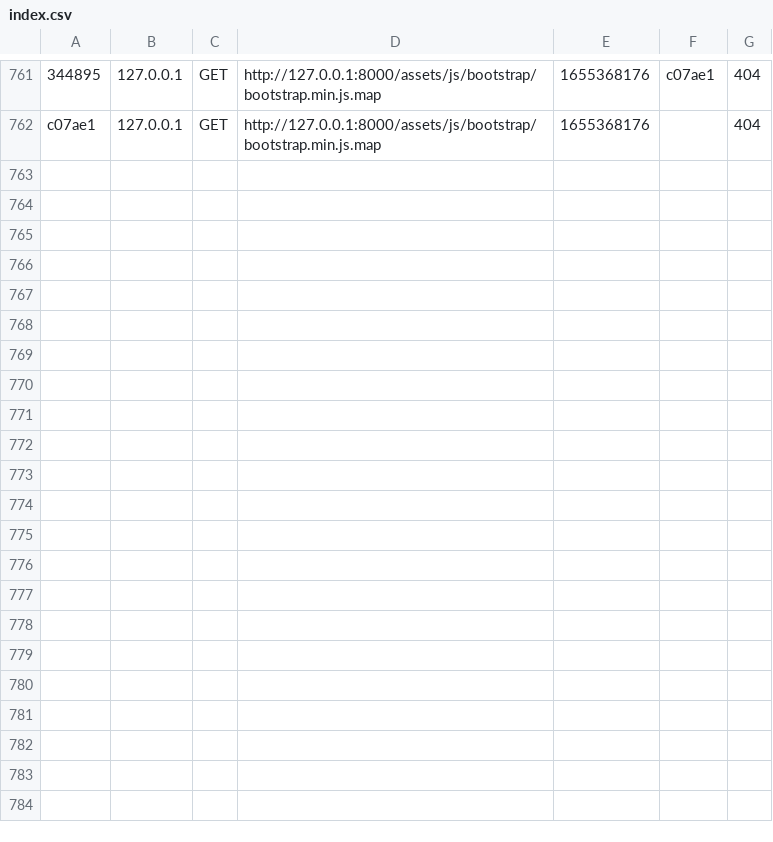
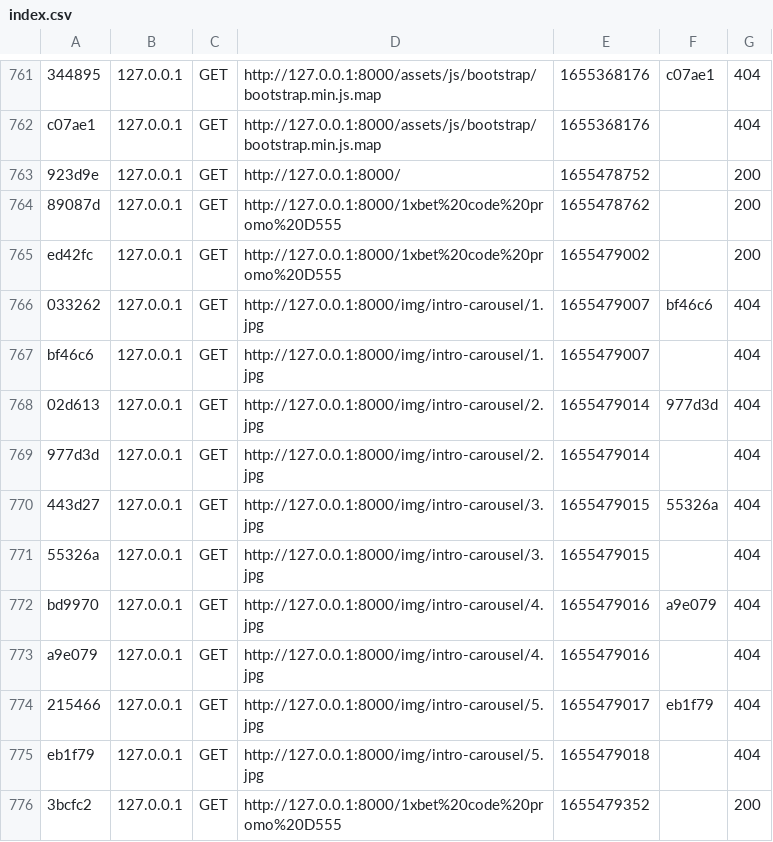
Before and after one commit to marc575/stephane_bookmakers, a CSV file: var/cache/dev/profiler/index.csv, drawn as a sheet; only a part is shown, gaps mark what is left out; the diff names each change by its address in the sheet, - before the commit and + after, or states it on an @@ line.

Commit message:
mise à jour du logo du fichier index.html.twig 3

```diff
--- a/var/cache/dev/profiler/index.csv
+++ b/var/cache/dev/profiler/index.csv
+row 763: 923d9e | 127.0.0.1 | GET | http://127.0.0.1:8000/ | 1655478752 |  | 200
+row 764: 89087d | 127.0.0.1 | GET | http://127.0.0.1:8000/1xbet%20code%20promo%20D555 | 1655478762 |  | 200
+row 765: ed42fc | 127.0.0.1 | GET | http://127.0.0.1:8000/1xbet%20code%20promo%20D555 | 1655479002 |  | 200
+row 766: 033262 | 127.0.0.1 | GET | http://127.0.0.1:8000/img/intro-carousel/1.jpg | 1655479007 | bf46c6 | 404
+row 767: bf46c6 | 127.0.0.1 | GET | http://127.0.0.1:8000/img/intro-carousel/1.jpg | 1655479007 |  | 404
+row 768: 02d613 | 127.0.0.1 | GET | http://127.0.0.1:8000/img/intro-carousel/2.jpg | 1655479014 | 977d3d | 404
+row 769: 977d3d | 127.0.0.1 | GET | http://127.0.0.1:8000/img/intro-carousel/2.jpg | 1655479014 |  | 404
+row 770: 443d27 | 127.0.0.1 | GET | http://127.0.0.1:8000/img/intro-carousel/3.jpg | 1655479015 | 55326a | 404
+row 771: 55326a | 127.0.0.1 | GET | http://127.0.0.1:8000/img/intro-carousel/3.jpg | 1655479015 |  | 404
+row 772: bd9970 | 127.0.0.1 | GET | http://127.0.0.1:8000/img/intro-carousel/4.jpg | 1655479016 | a9e079 | 404
+row 773: a9e079 | 127.0.0.1 | GET | http://127.0.0.1:8000/img/intro-carousel/4.jpg | 1655479016 |  | 404
+row 774: 215466 | 127.0.0.1 | GET | http://127.0.0.1:8000/img/intro-carousel/5.jpg | 1655479017 | eb1f79 | 404
+row 775: eb1f79 | 127.0.0.1 | GET | http://127.0.0.1:8000/img/intro-carousel/5.jpg | 1655479018 |  | 404
+row 776: 3bcfc2 | 127.0.0.1 | GET | http://127.0.0.1:8000/1xbet%20code%20promo%20D555 | 1655479352 |  | 200
```
Also changed, not shown: 14 other files.
